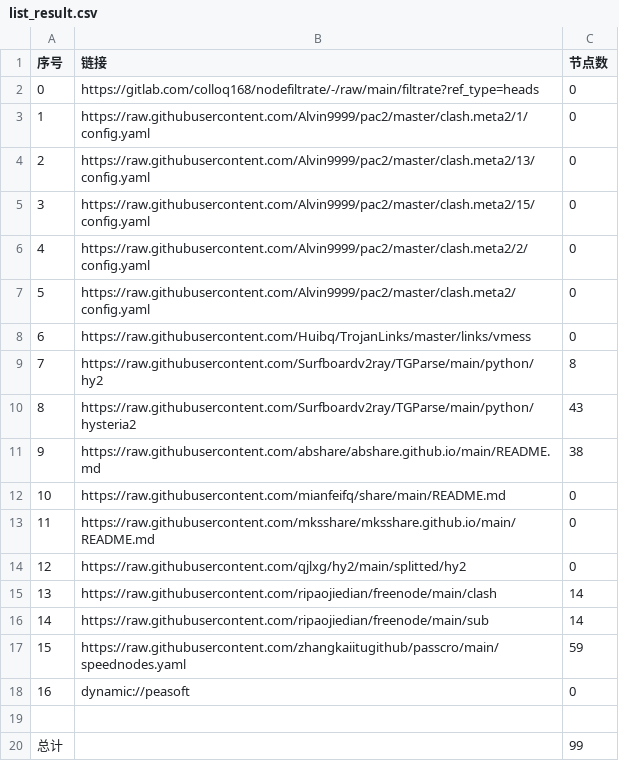
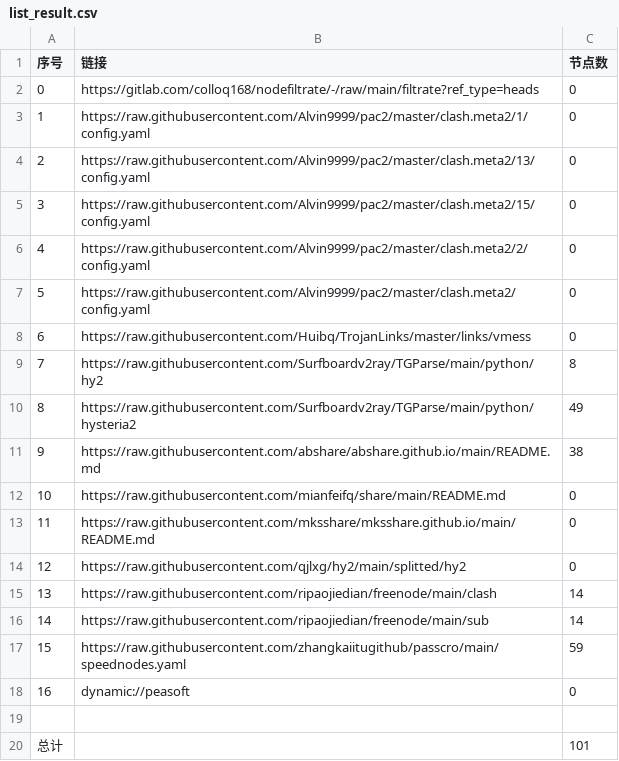
Before and after one commit to testtff/NoMoreWalls, a CSV file: list_result.csv, drawn as a sheet.

```diff
--- a/list_result.csv
+++ b/list_result.csv
@@ -9,3 +9,3 @@
 7,https://raw.githubusercontent.com/Surfboardv2ray/TGParse/main/python/hy2,8
-8,https://raw.githubusercontent.com/Surfboardv2ray/TGParse/main/python/hysteria2,43
+8,https://raw.githubusercontent.com/Surfboardv2ray/TGParse/main/python/hysteria2,49
 9,https://raw.githubusercontent.com/abshare/abshare.github.io/main/README.md,38
@@ -19,2 +19,2 @@
 
-总计,,99
+总计,,101
```
Also changed, not shown: 7 other files.
